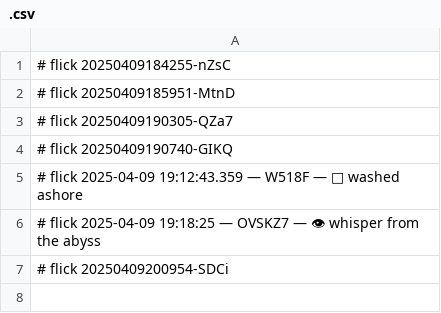
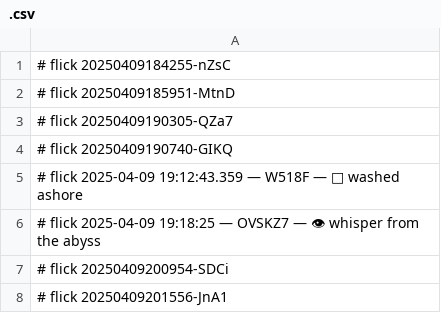
Before and after one commit to abikesa/shill, a CSV file: dolce/.csv, drawn as a sheet; the diff names each change by its address in the sheet, - before the commit and + after, or states it on an @@ line.

Commit message:
🌱 flicked dolce/.csv

```diff
--- a/dolce/.csv
+++ b/dolce/.csv
+row 8: # flick 20250409201556-JnA1
```
